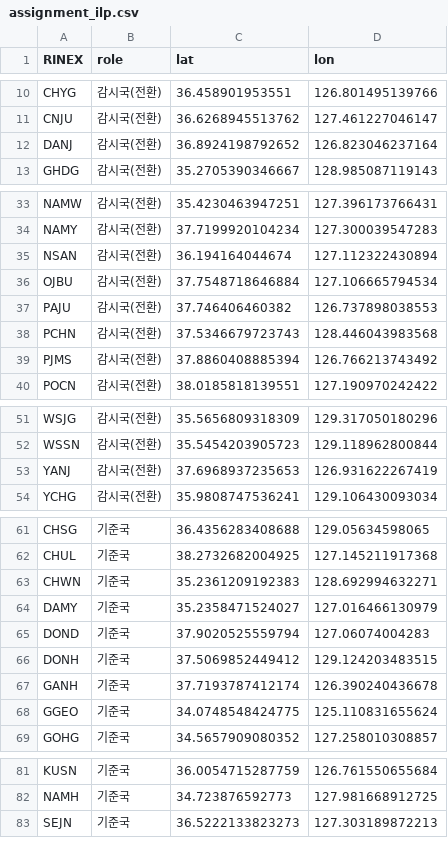
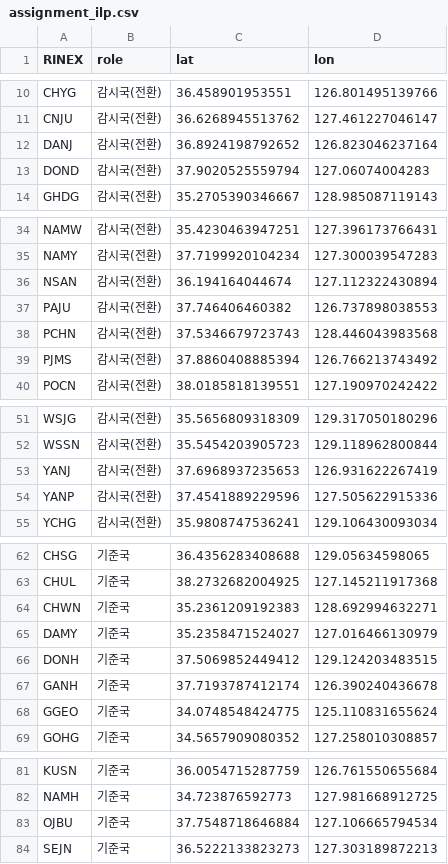
Before and after one commit to kimdonguke/Good, a CSV file: 2차/망최적화/assignment_ilp.csv, drawn as a sheet; only a part is shown, gaps mark what is left out; removed rows and columns are numbered as before the commit, all else as after; the diff covers the shown part only; the diff names each change by its address in the sheet, - before the commit and + after, or states it on an @@ line.

```diff
--- a/2차/망최적화/assignment_ilp.csv
+++ b/2차/망최적화/assignment_ilp.csv
+row 13: DOND | 감시국(전환) | 37.9020525559794 | 127.06074004283
-row 36: OJBU | 감시국(전환) | 37.7548718646884 | 127.106665794534
+row 54: YANP | 감시국(전환) | 37.4541889229596 | 127.505622915336
-row 65: DOND | 기준국 | 37.9020525559794 | 127.06074004283
+row 83: OJBU | 기준국 | 37.7548718646884 | 127.106665794534
```
Also changed, not shown: 1 removed row elsewhere in this file, 2차/망최적화/stats_result.csv, 26 other files.
